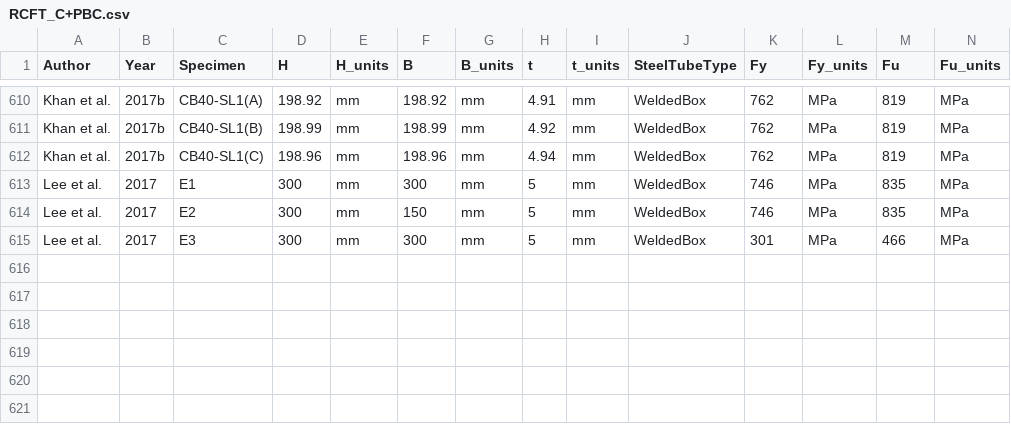
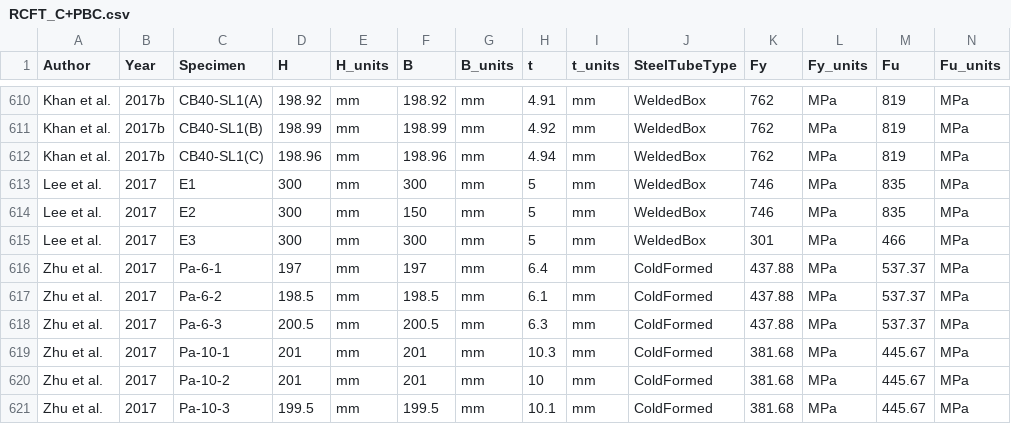
Before and after one commit to denavit/Composite-Column-Database, a CSV file: RCFT_C+PBC.csv, drawn as a sheet; only a part is shown, gaps mark what is left out; rows hold the shown columns only; the diff names each change by its address in the sheet, - before the commit and + after, or states it on an @@ line.

Commit message:
Adding Zhu et al. 2017 data

```diff
--- a/RCFT_C+PBC.csv
+++ b/RCFT_C+PBC.csv
+row 616: Zhu et al. | 2017 | Pa-6-1 | 197 | mm | 197 | mm | 6.4 | mm | ColdFormed | 437.88 | MPa | 537.37 | MPa
+row 617: Zhu et al. | 2017 | Pa-6-2 | 198.5 | mm | 198.5 | mm | 6.1 | mm | ColdFormed | 437.88 | MPa | 537.37 | MPa
+row 618: Zhu et al. | 2017 | Pa-6-3 | 200.5 | mm | 200.5 | mm | 6.3 | mm | ColdFormed | 437.88 | MPa | 537.37 | MPa
+row 619: Zhu et al. | 2017 | Pa-10-1 | 201 | mm | 201 | mm | 10.3 | mm | ColdFormed | 381.68 | MPa | 445.67 | MPa
+row 620: Zhu et al. | 2017 | Pa-10-2 | 201 | mm | 201 | mm | 10 | mm | ColdFormed | 381.68 | MPa | 445.67 | MPa
+row 621: Zhu et al. | 2017 | Pa-10-3 | 199.5 | mm | 199.5 | mm | 10.1 | mm | ColdFormed | 381.68 | MPa | 445.67 | MPa
```
Also changed, not shown: 1 other file.
